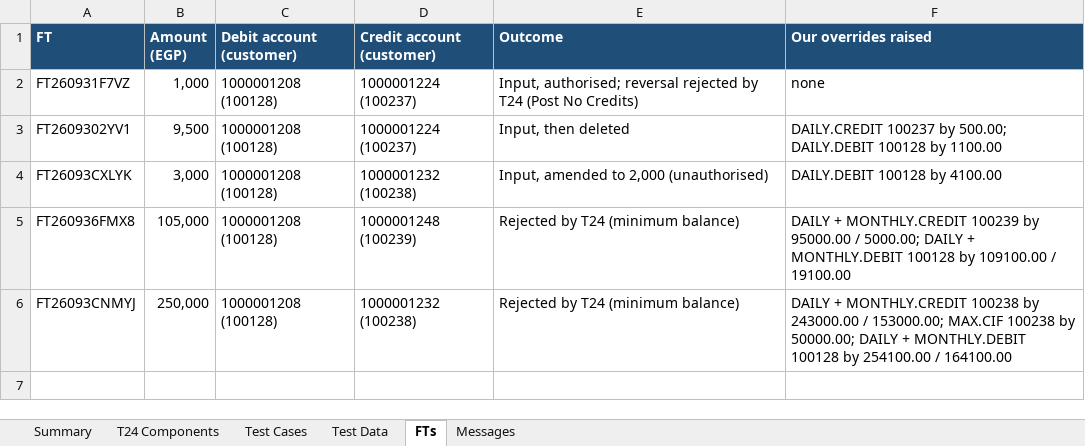
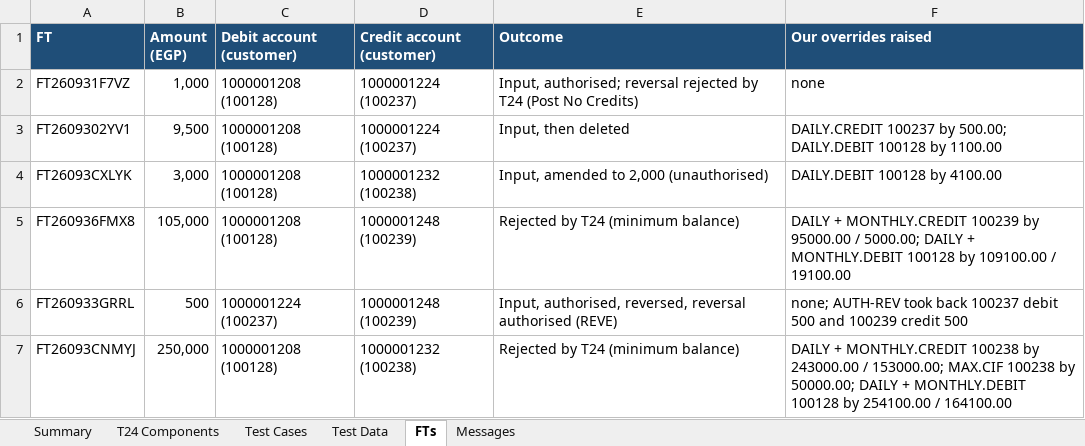
Before and after one commit to shunmugarajag/ALBECustomerLimitClaude, an Excel workbook: docs/DEV_TEST_RESULTS.xlsx, sheet FTs, drawn as a sheet; values as stored, in another font and other column widths than the file's, no borders; the diff names each change by its address in the sheet, - before the commit and + after, or states it on an @@ line.

```diff
--- a/docs/DEV_TEST_RESULTS.xlsx (sheet FTs)
+++ b/docs/DEV_TEST_RESULTS.xlsx (sheet FTs)
+row 6: FT260933GRRL | 500 | 1000001224 (100237) | 1000001248 (100239) | Input, authorised, reversed, reversal authorised (REVE) | none; AUTH-REV took back 100237 debit 500 and 100239 credit 500
```
Also changed, not shown: sheet Test Cases, sheet Summary, 2 other files.
